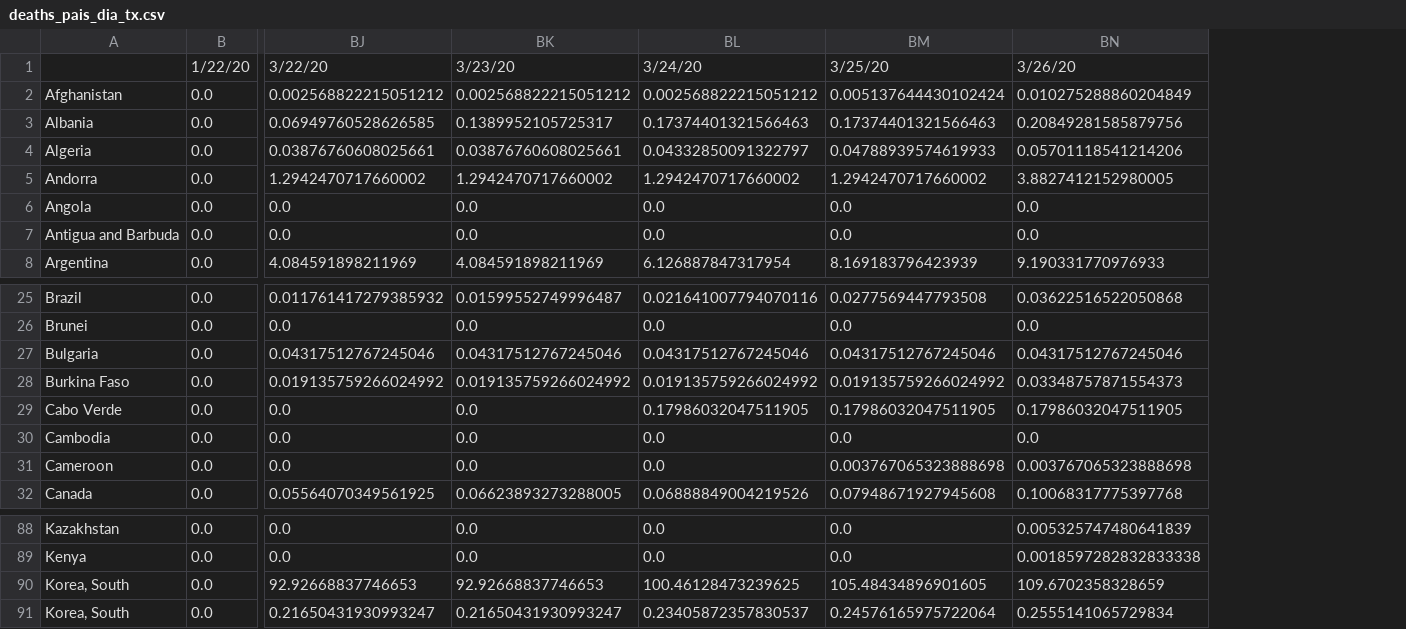
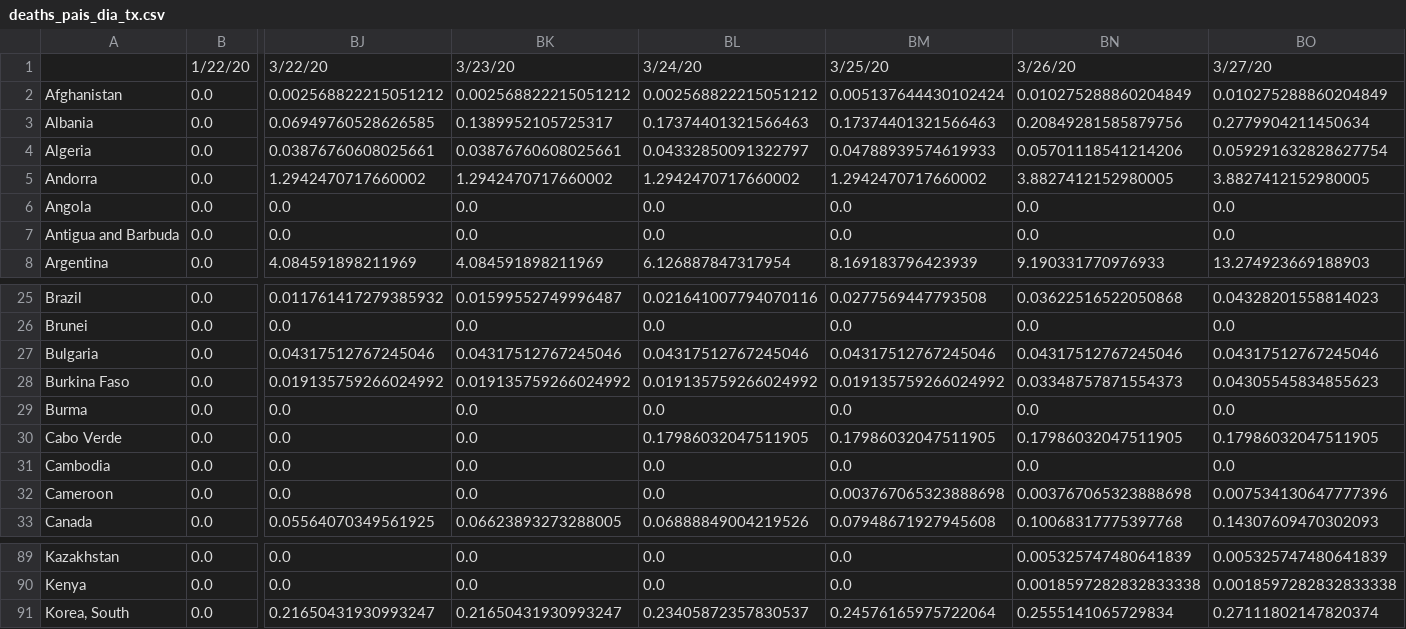
Before and after one commit to andrey-v-oliveira/contra-corona, a CSV file: time_series_global/deaths_pais_dia_tx.csv, drawn as a sheet; only a part is shown, gaps mark what is left out; removed rows and columns are numbered as before the commit, all else as after; rows hold the shown columns only; the diff names each change by its address in the sheet, - before the commit and + after, or states it on an @@ line.

```diff
--- a/time_series_global/deaths_pais_dia_tx.csv
+++ b/time_series_global/deaths_pais_dia_tx.csv
+column BO, rows 1-8: 3/27/20 | 0.010275288860204849 | 0.2779904211450634 | 0.059291632828627754 | 3.8827412152980005 | 0.0 | 0.0 | 13.274923669188903; rows 25-28: 0.04328201558814023 | 0.0 | 0.04317512767245046 | 0.04305545834855623; rows 30-33: 0.17986032047511905 | 0.0 | 0.007534130647777396 | 0.14307609470302093; rows 89-91: 0.005325747480641839 | 0.0018597282832833338 | 0.27111802147820374
+row 29: Burma | 0.0 | 0.0 | 0.0 | 0.0 | 0.0 | 0.0 | 0.0
-row 90: Korea, South | 0.0 | 92.92668837746653 | 92.92668837746653 | 100.46128473239625 | 105.48434896901605 | 109.6702358328659
```
Also changed, not shown: time_series_global/confirmed.csv, time_series_global/confirmed_pais_dia.csv, 32 other files.
